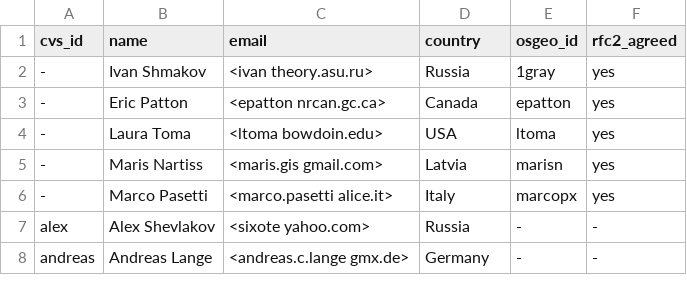
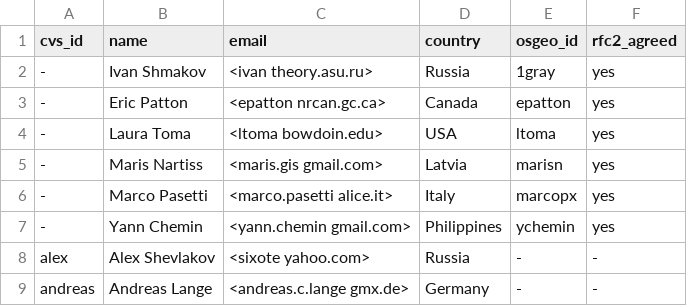
Before and after one commit to grass-svn2git/grass, a CSV file: contributors.csv, drawn as a sheet; only a part is shown.

Commit message:
+Yann Chemin
git-svn-id: https://svn.osgeo.org/grass/grass/trunk@33414 15284696-431f-4ddb-bdfa-cd5b030d7da7

```diff
--- a/contributors.csv
+++ b/contributors.csv
@@ -6,2 +6,3 @@ cvs_id,name,email,country,osgeo_id,rfc2_agreed
 -,Marco Pasetti,<marco.pasetti alice.it>,Italy,marcopx,yes
+-,Yann Chemin,<yann.chemin gmail.com>,Philippines,ychemin,yes
 alex,Alex Shevlakov,<sixote yahoo.com>,Russia,-,-
```
